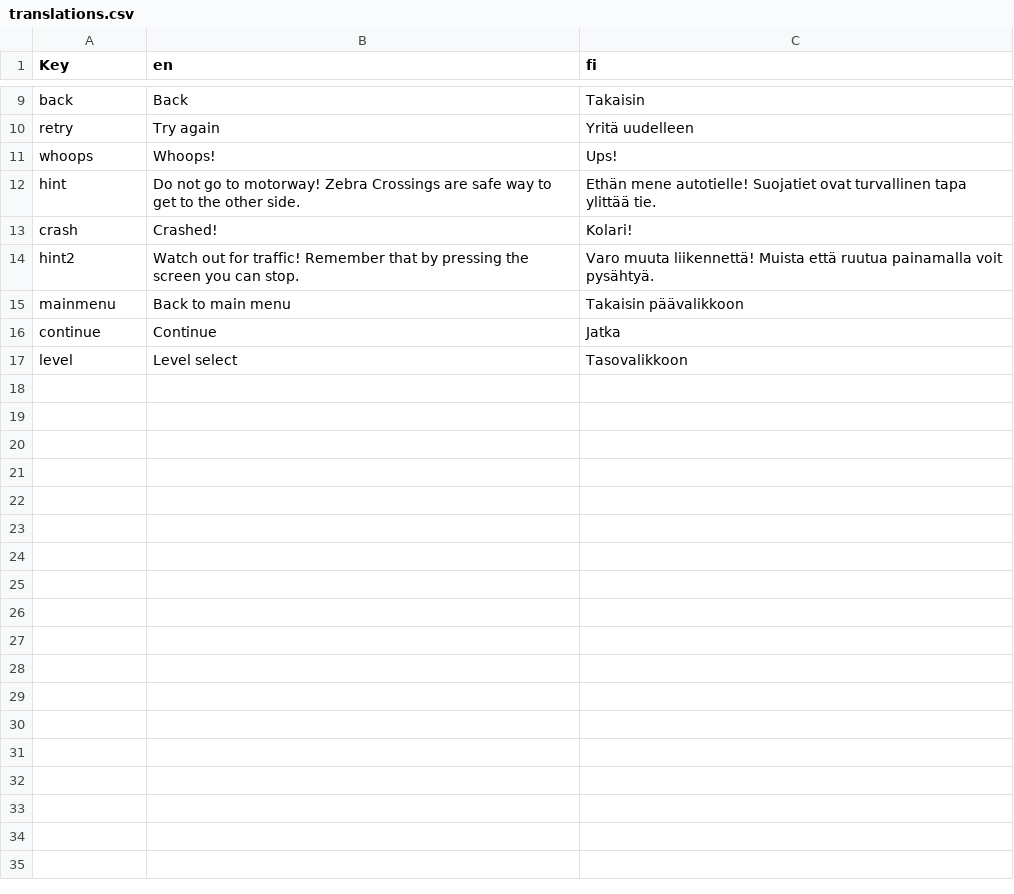
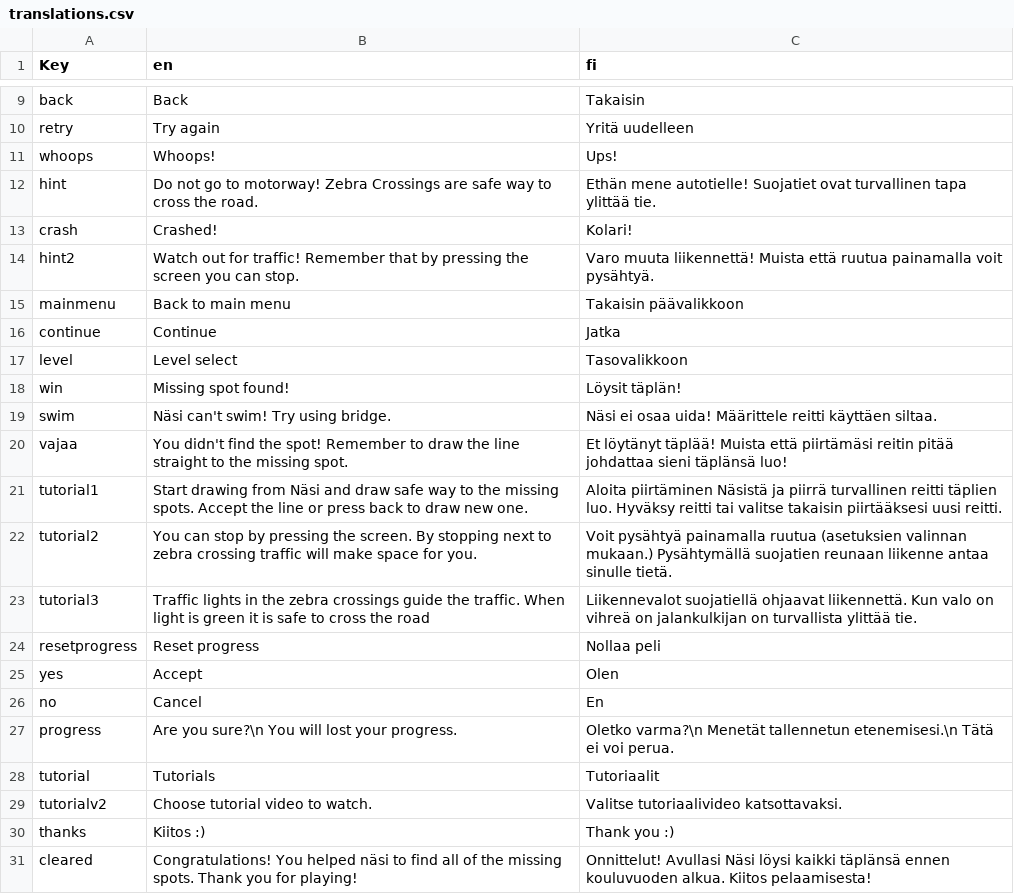
Before and after one commit to CozyCottageCo/mushroom-adventure, a CSV file: new-game-project/translations.csv, drawn as a sheet; only a part is shown, gaps mark what is left out; the diff names each change by its address in the sheet, - before the commit and + after, or states it on an @@ line.

Commit message:
translation fixes

```diff
--- a/new-game-project/translations.csv
+++ b/new-game-project/translations.csv
-B12 (en): …way to get to the other side.
+B12 (en): …way to cross the road.
+row 18: win | Missing spot found! | Löysit täplän!
+row 19: swim | Näsi can't swim! Try using bridge. | Näsi ei osaa uida! Määrittele reitti käyttäen siltaa.
+row 20: vajaa | You didn't find the spot! Remember to draw the line straight to the missing spot. | Et löytänyt täplää! Muista että piirtämäsi reitin pitää johdattaa sieni täplänsä luo!
+row 21: tutorial1 | Start drawing from Näsi and draw safe way to the missing spots. Accept the line or press back to draw new one. | Aloita piirtäminen Näsistä ja piirrä turvallinen reitti täplien luo. Hyväksy reitti tai valitse takaisin piirtääksesi uusi reitti.
+row 22: tutorial2 | You can stop by pressing the screen. By stopping next to zebra crossing traffic will make space for you. | Voit pysähtyä painamalla ruutua (asetuksien valinnan mukaan.) Pysähtymällä suojatien reunaan liikenne antaa sinulle tietä.
+row 23: tutorial3 | Traffic lights in the zebra crossings guide the traffic. When light is green it is safe to cross the road | Liikennevalot suojatiellä ohjaavat liikennettä. Kun valo on vihreä on jalankulkijan on turvallista ylittää tie.
+row 24: resetprogress | Reset progress | Nollaa peli
+row 25: yes | Accept | Olen
+row 26: no | Cancel | En
+row 27: progress | Are you sure?\n You will lost your progress. | Oletko varma?\n Menetät tallennetun etenemisesi.\n Tätä ei voi perua.
+row 28: tutorial | Tutorials | Tutoriaalit
+row 29: tutorialv2 | Choose tutorial video to watch. | Valitse tutoriaalivideo katsottavaksi.
+row 30: thanks | Kiitos :) | Thank you :)
+row 31: cleared | Congratulations! You helped näsi to find all of the missing spots. Thank you for playing! | Onnittelut! Avullasi Näsi löysi kaikki täplänsä ennen kouluvuoden alkua. Kiitos pelaamisesta!
```
Also changed, not shown: 15 other files.
